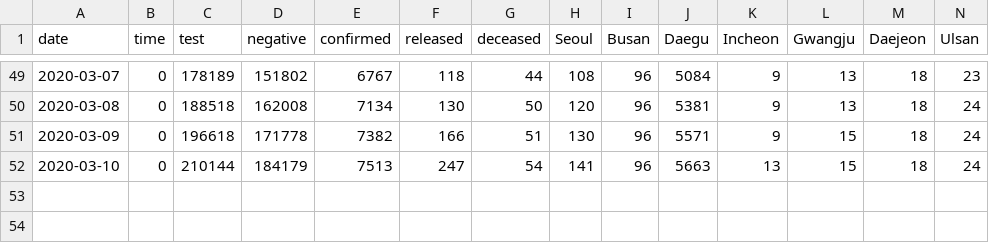
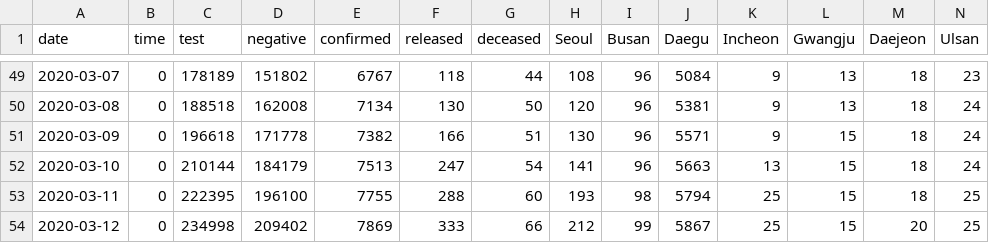
Before and after one commit to daegukdo/GCWM, a CSV file: 16/01_South_Korea/time.csv, drawn as a sheet; only a part is shown, gaps mark what is left out; rows hold the shown columns only; the diff names each change by its address in the sheet, - before the commit and + after, or states it on an @@ line.

```diff
--- a/16/01_South_Korea/time.csv
+++ b/16/01_South_Korea/time.csv
+row 53: 2020-03-11 | 0 | 222395 | 196100 | 7755 | 288 | 60 | 193 | 98 | 5794 | 25 | 15 | 18 | 25
+row 54: 2020-03-12 | 0 | 234998 | 209402 | 7869 | 333 | 66 | 212 | 99 | 5867 | 25 | 15 | 20 | 25
```
Also changed, not shown: 16/01_South_Korea/route.csv, 16/01_South_Korea/trend.csv, 5 other files.
